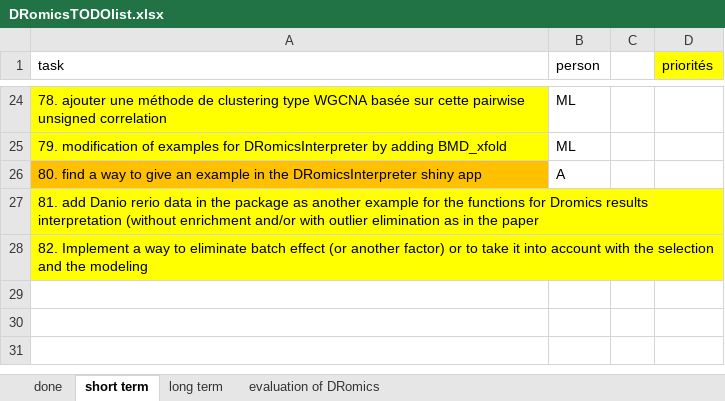
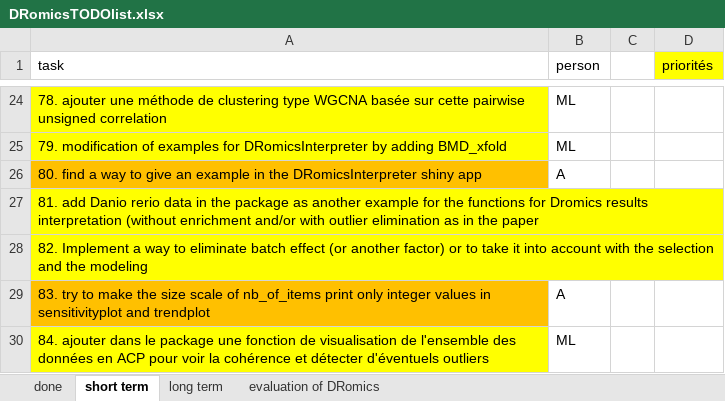
Before and after one commit to lbbe-software/DRomics, an Excel workbook: share/techdoc/DRomicsTODOlist.xlsx, sheet short term, drawn as a sheet; only a part is shown, gaps mark what is left out; values as stored, in another font and other column widths than the file's, no borders; the diff names each change by its address in the sheet, - before the commit and + after, or states it on an @@ line.

Commit message:
update of the TODO list

```diff
--- a/share/techdoc/DRomicsTODOlist.xlsx (sheet short term)
+++ b/share/techdoc/DRomicsTODOlist.xlsx (sheet short term)
+row 29: 83. try to make the size scale of nb_of_items print only integer values in sensitivityplot and trendplot | A
+row 30: 84. ajouter dans le package une fonction de visualisation de l'ensemble des données en ACP pour voir la cohérence et détecter d'éventuels outliers | ML
```
